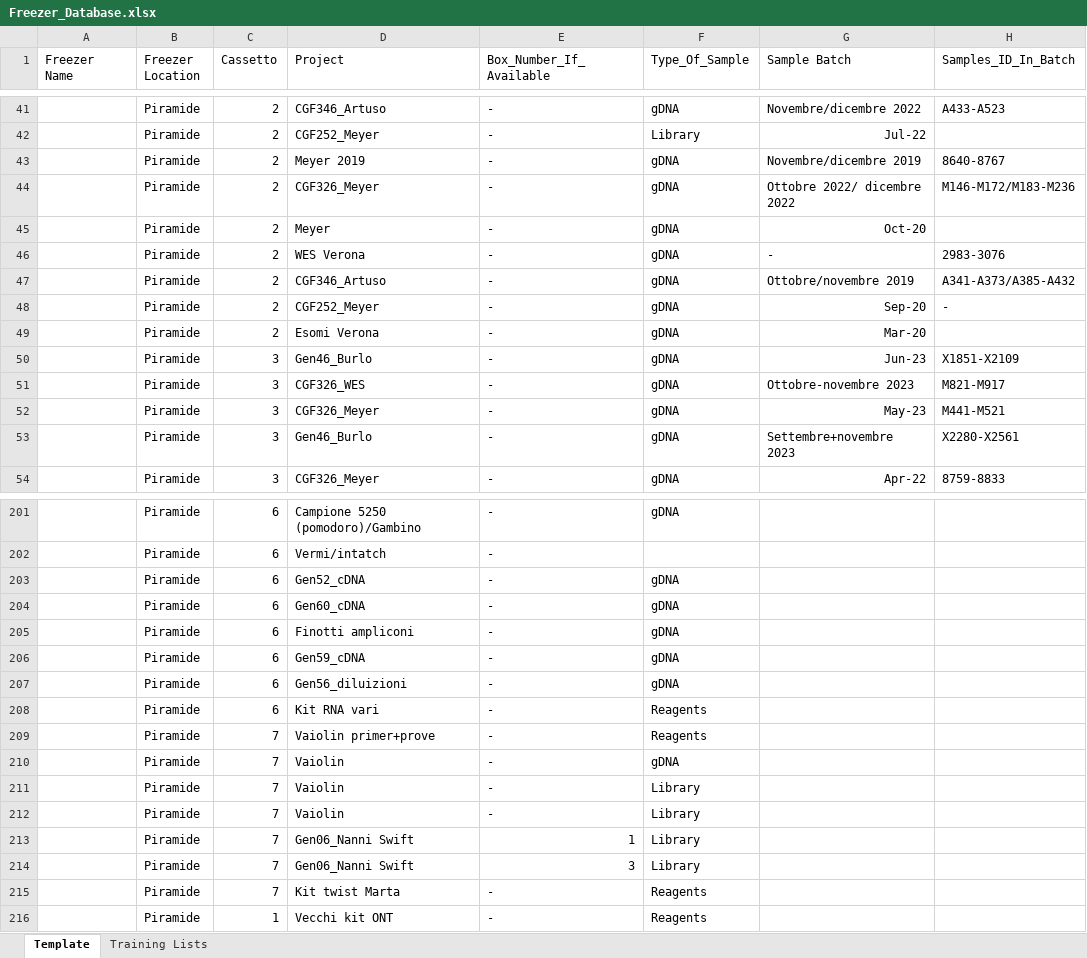
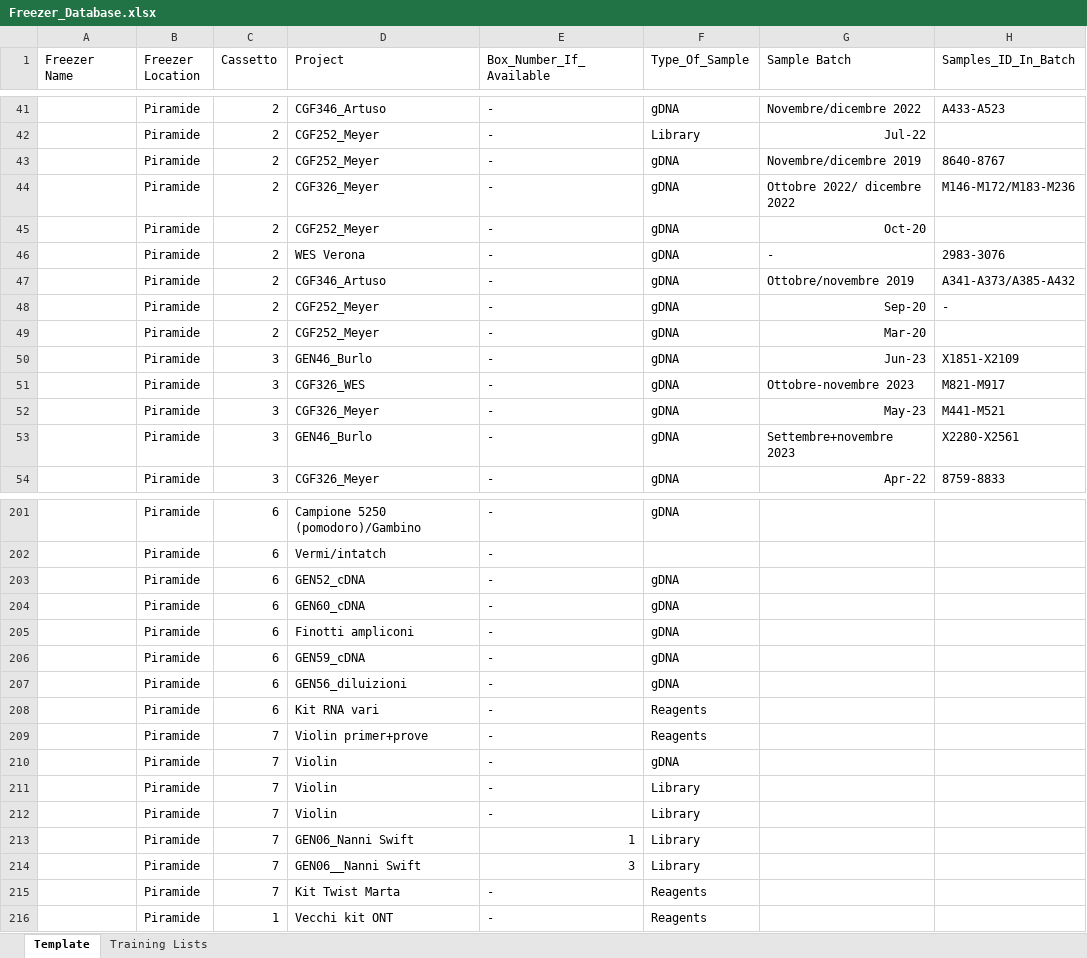
Before and after one commit to FilippoLucchini/MultiPage_DDLAB_Tools, an Excel workbook: Freezer_Database.xlsx, sheet Template, drawn as a sheet; only a part is shown, gaps mark what is left out; values as stored, in another font and other column widths than the file's, no borders; the diff covers the shown part only; the diff names each change by its address in the sheet, - before the commit and + after, or states it on an @@ line.

```diff
--- a/Freezer_Database.xlsx (sheet Template)
+++ b/Freezer_Database.xlsx (sheet Template)
-D43 (Project): Meyer 2019
+D43 (Project): CGF252_Meyer
-D45 (Project): Meyer
+D45 (Project): CGF252_Meyer
-D49 (Project): Esomi Verona
+D49 (Project): CGF252_Meyer
-D50 (Project): Gen46_Burlo
+D50 (Project): GEN46_Burlo
-D53 (Project): Gen46_Burlo
+D53 (Project): GEN46_Burlo
-D203 (Project): Gen52_cDNA
+D203 (Project): GEN52_cDNA
-D204 (Project): Gen60_cDNA
+D204 (Project): GEN60_cDNA
-D206 (Project): Gen59_cDNA
+D206 (Project): GEN59_cDNA
-D207 (Project): Gen56_diluizioni
+D207 (Project): GEN56_diluizioni
-D209 (Project): Vaiolin primer+prove
+D209 (Project): Violin primer+prove
-D210:D212 (Project): Vaiolin
+D210:D212 (Project): Violin
-D213 (Project): Gen06_Nanni Swift
+D213 (Project): GEN06_Nanni Swift
-D214 (Project): Gen06_Nanni Swift
+D214 (Project): GEN06__Nanni Swift
-D215 (Project): Kit twist Marta
+D215 (Project): Kit Twist Marta
```
Also changed, not shown: 64 edited cells elsewhere in this sheet.
